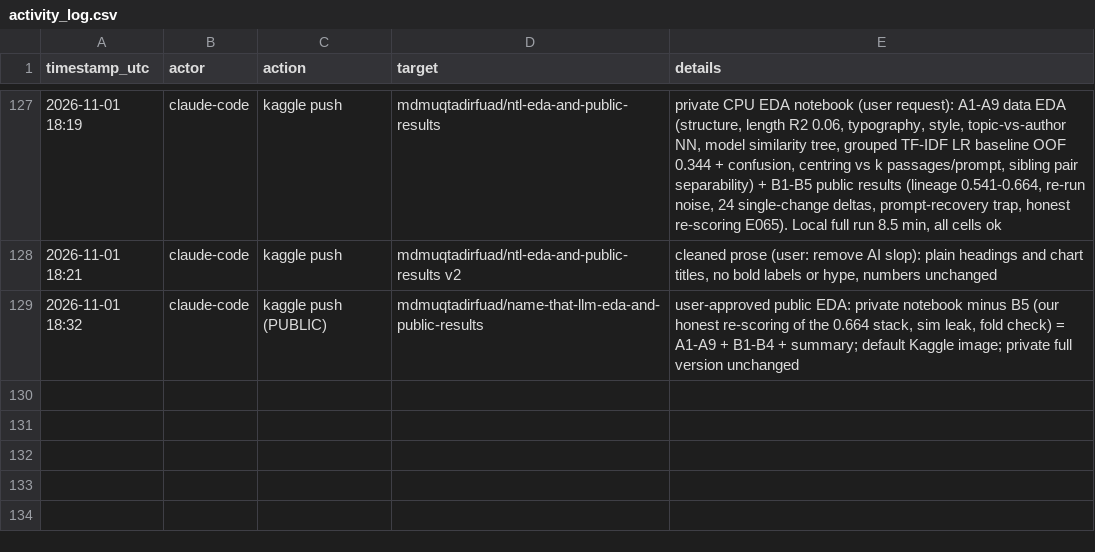
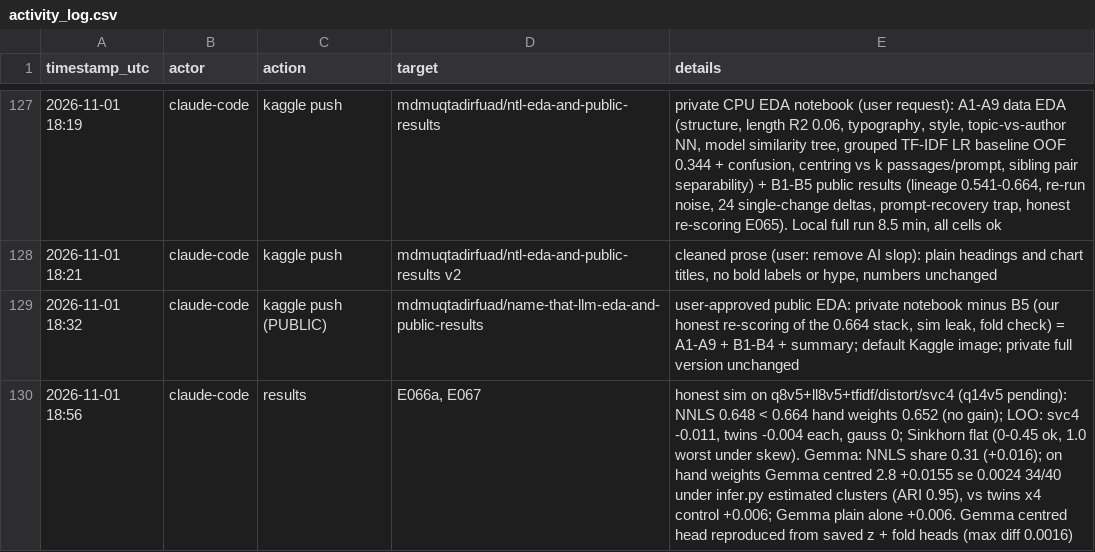
Before and after one commit to md-muqtadir-fuad/name-that-llm, a CSV file: paper/activity_log.csv, drawn as a sheet; only a part is shown, gaps mark what is left out.

```diff
--- a/paper/activity_log.csv
+++ b/paper/activity_log.csv
@@ -129 +129,2 @@ timestamp_utc,actor,action,target,details
 2026-11-01 18:32,claude-code,kaggle push (PUBLIC),mdmuqtadirfuad/name-that-llm-eda-and-public-results,"user-approved public EDA: private notebook minus B5 (our honest re-scoring of the 0.664 stack, sim leak, fold check) = A1-A9 + B1-B4 + summary; default Kaggle image; private full version unchanged"
+2026-11-01 18:56,claude-code,results,"E066a, E067","honest sim on q8v5+ll8v5+tfidf/distort/svc4 (q14v5 pending): NNLS 0.648 < 0.664 hand weights 0.652 (no gain); LOO: svc4 -0.011, twins -0.004 each, gauss 0; Sinkhorn flat (0-0.45 ok, 1.0 worst under skew). Gemma: NNLS share 0.31 (+0.016); on hand weights Gemma centred 2.8 +0.0155 se 0.0024 34/40 under infer.py estimated clusters (ARI 0.95), vs twins x4 control +0.006; Gemma plain alone +0.006. Gemma centred head reproduced from saved z + fold heads (max diff 0.0016)"
```
Also changed, not shown: paper/experiments.csv, 13 other files.
